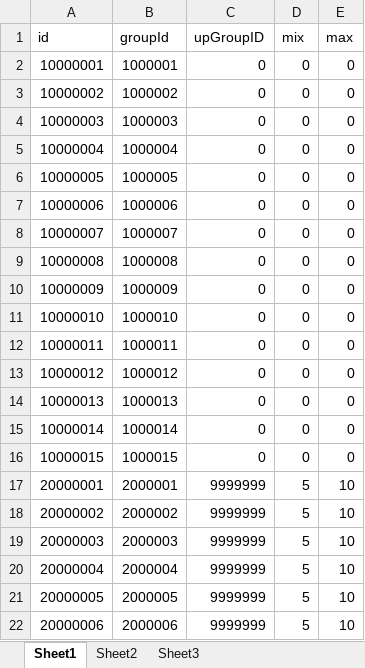
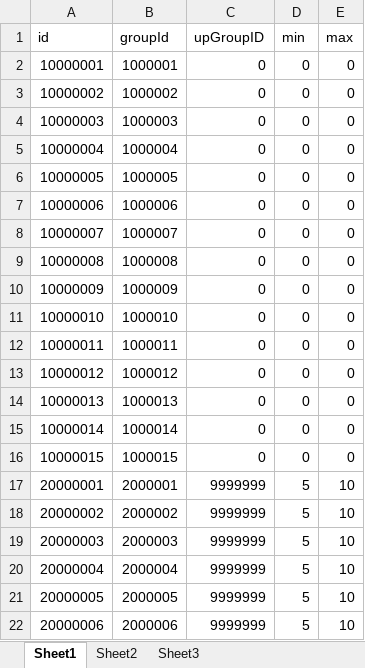
Before and after one commit to a1321253646/ourGame, an Excel workbook: other/配置表/d-掉落器配置表.xlsx, sheet Sheet1, drawn as a sheet; values as stored, in another font and other column widths than the file's, no borders; the diff names each change by its address in the sheet, - before the commit and + after, or states it on an @@ line.

```diff
--- a/other/配置表/d-掉落器配置表.xlsx (sheet Sheet1)
+++ b/other/配置表/d-掉落器配置表.xlsx (sheet Sheet1)
-D1: mix
+D1: min
```
Also changed, not shown: other/配置表/J-主角属性配置表.xlsx, other/配置表/d-掉落器内容配置表.xlsx, 12 other files.
